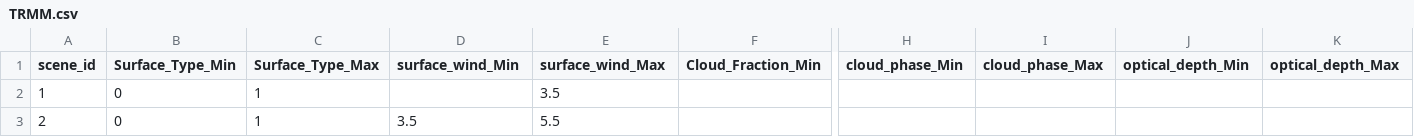
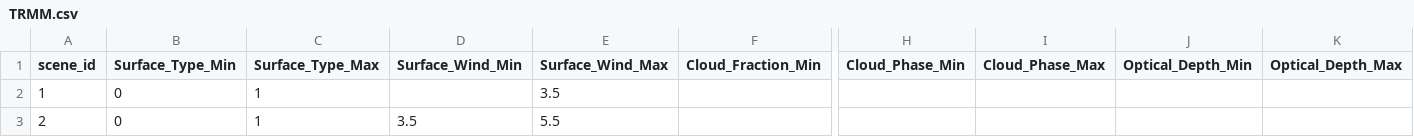
Before and after one commit to LASP-Libera/libera_utils, a CSV file: libera_utils/data/scene_definitions/TRMM.csv, drawn as a sheet; only a part is shown, gaps mark what is left out; the diff names each change by its address in the sheet, - before the commit and + after, or states it on an @@ line.

```diff
--- a/libera_utils/data/scene_definitions/TRMM.csv
+++ b/libera_utils/data/scene_definitions/TRMM.csv
-D1: surface_wind_Min
+D1: Surface_Wind_Min
-E1: surface_wind_Max
+E1: Surface_Wind_Max
-H1: cloud_phase_Min
+H1: Cloud_Phase_Min
-I1: cloud_phase_Max
+I1: Cloud_Phase_Max
-J1: optical_depth_Min
+J1: Optical_Depth_Min
-K1: optical_depth_Max
+K1: Optical_Depth_Max
```
Also changed, not shown: 13 other files.
